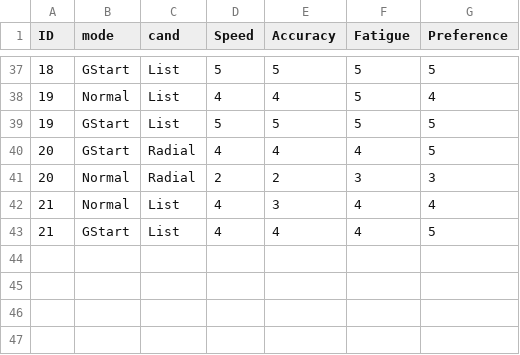
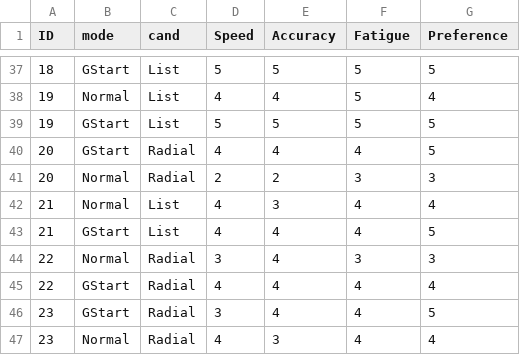
Before and after one commit to coolyangzc/IndirectGestureKeyboard_UserStudy, a CSV file: Study5/questionnaire/Questionnaire_Study3.csv, drawn as a sheet; only a part is shown, gaps mark what is left out.

Commit message:
Study 5: Speed Mean Calc

```diff
--- a/Study5/questionnaire/Questionnaire_Study3.csv
+++ b/Study5/questionnaire/Questionnaire_Study3.csv
@@ -43 +43,5 @@ ID,mode,cand,Speed,Accuracy,Fatigue,Preference
 21,GStart,List,4,4,4,5
+22,Normal,Radial,3,4,3,3
+22,GStart,Radial,4,4,4,4
+23,GStart,Radial,3,4,4,5
+23,Normal,Radial,4,3,4,4
```
Also changed, not shown: Study5/res/Candidates_Study3.csv, Study5/res/WPM_Study3.csv, 2 other files.
